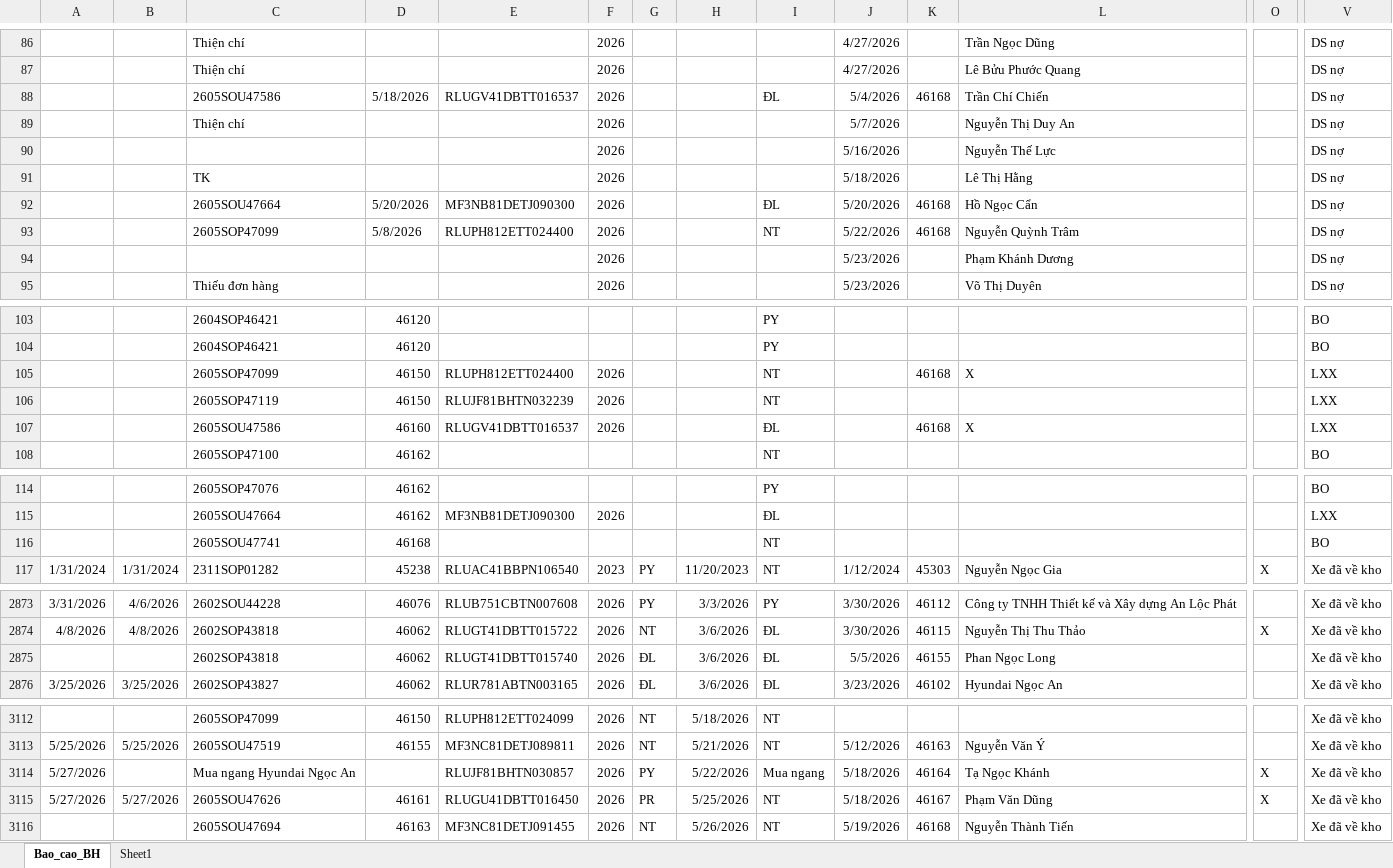
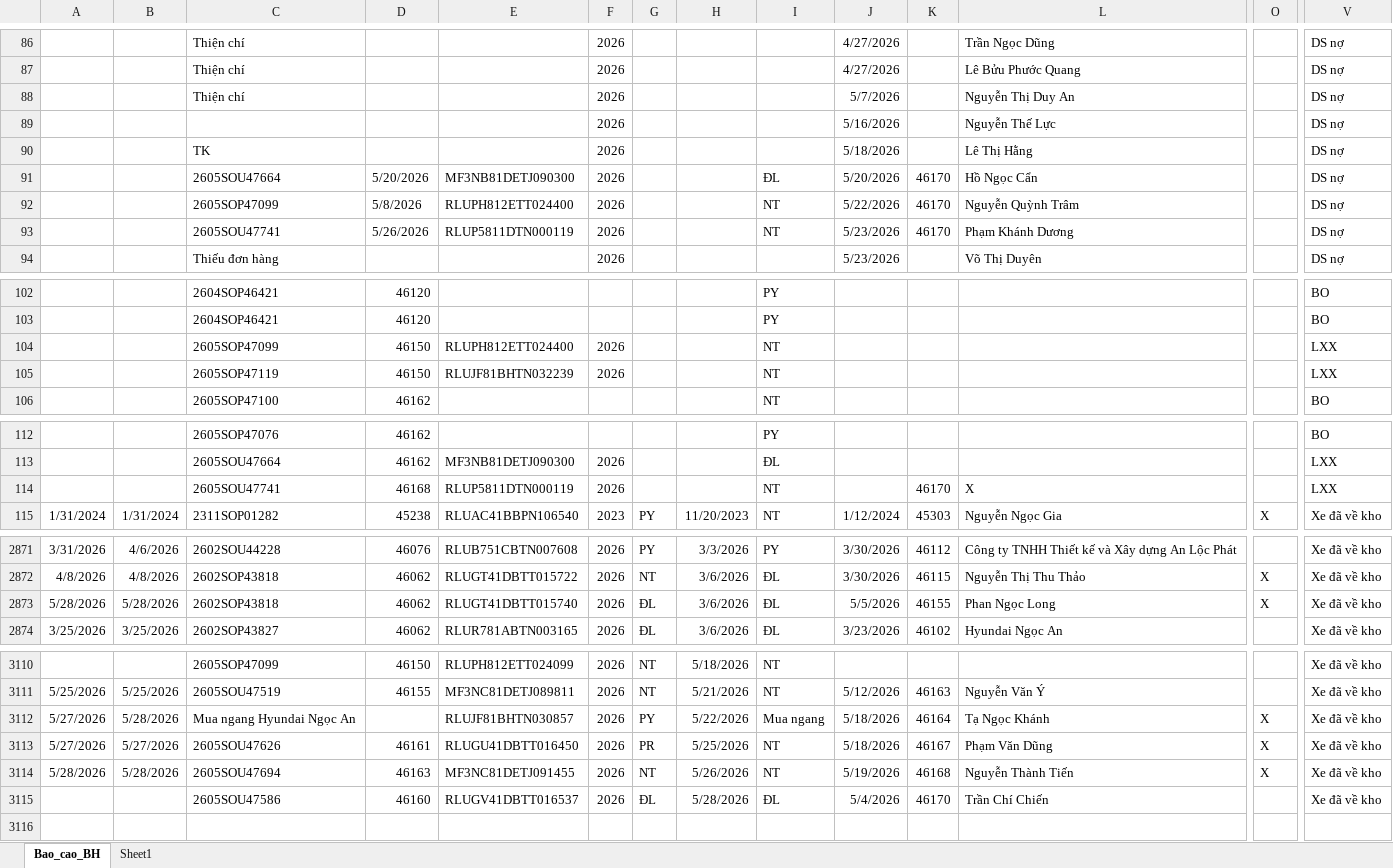
Before and after one commit to tinthanhgroup/Hang-hoa, an Excel workbook: data.xlsx, sheet Bao_cao_BH, drawn as a sheet; only a part is shown, gaps mark what is left out; values as stored, in another font and other column widths than the file's, no borders; table styles not drawn; removed rows and columns are numbered as before the commit, all else as after; rows hold the shown columns only; the diff covers the shown part only; the diff names each change by its address in the sheet, - before the commit and + after, or states it on an @@ line.

Commit message:
Data 28/05 17:09

```diff
--- a/data.xlsx (sheet Bao_cao_BH)
+++ b/data.xlsx (sheet Bao_cao_BH)
-row 88:  |  | 2605SOU47586 | 5/18/2026 | RLUGV41DBTT016537 | 2026 |  |  | ĐL | 5/4/2026 | 46168 | Trần Chí Chiến |  | DS nợ
-K91:K92: 46168
+K91:K92: 46170
-C93: (empty)
+C93: 2605SOU47741
-D93: (empty)
+D93: 5/26/2026
-E93: (empty)
+E93: RLUP5811DTN000119
-I93: (empty)
+I93: NT
-K93: (empty)
+K93: 46170
-K104: 46168
+K104: (empty)
-L104: X
+L104: (empty)
-row 107:  |  | 2605SOU47586 | 46160 | RLUGV41DBTT016537 | 2026 |  |  | ĐL |  | 46168 | X |  | LXX
-E114: (empty)
+E114: RLUP5811DTN000119
-F114: (empty)
+F114: 2026
-K114: (empty)
+K114: 46170
-L114: (empty)
+L114: X
-V114: BO
+V114: LXX
-A2873: (empty)
+A2873: 5/28/2026
-B2873: (empty)
+B2873: 5/28/2026
-O2873: (empty)
+O2873: X
-B3112: (empty)
+B3112: 5/28/2026
-A3114: (empty)
+A3114: 5/28/2026
-B3114: (empty)
+B3114: 5/28/2026
-O3114: (empty)
+O3114: X
+row 3115:  |  | 2605SOU47586 | 46160 | RLUGV41DBTT016537 | 2026 | ĐL | 5/28/2026 | ĐL | 5/4/2026 | 46170 | Trần Chí Chiến |  | Xe đã về kho
```
Also changed, not shown: 4 edited cells elsewhere in this sheet.
